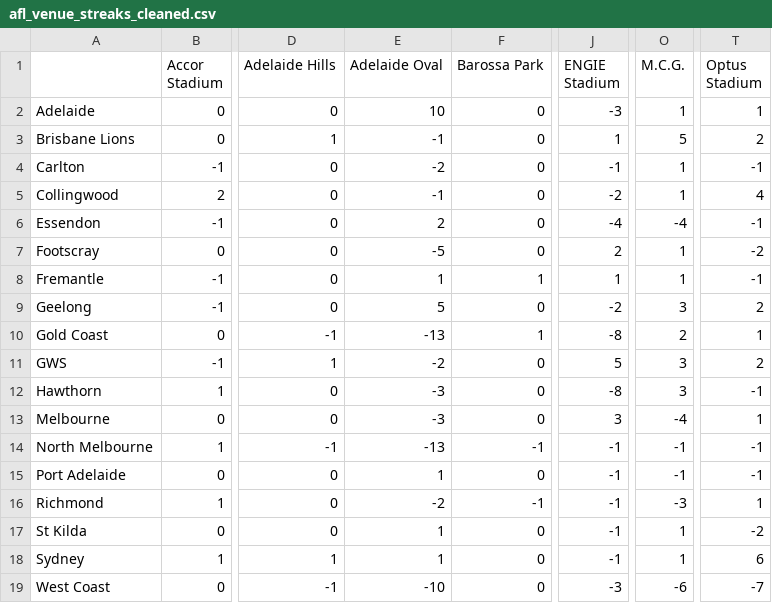
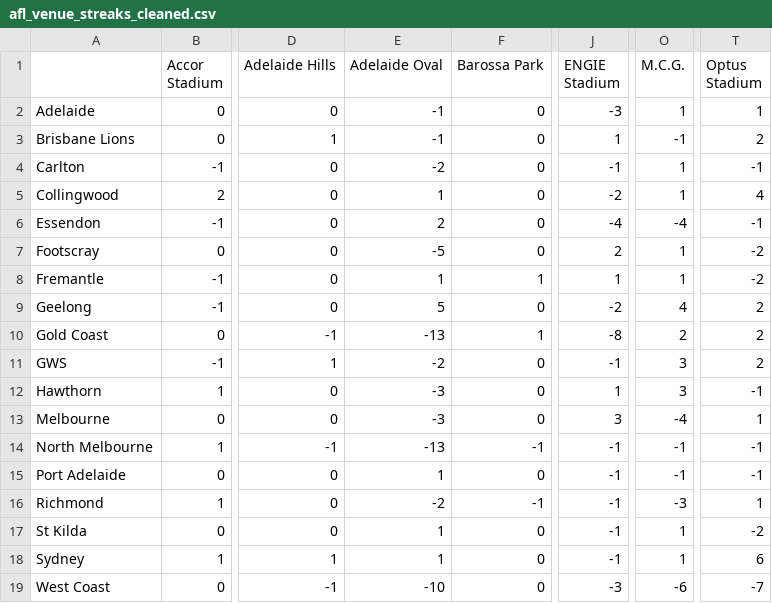
Before and after one commit to blake-noske/blake-noske.github.io, a CSV file: cleaned data/afl_venue_streaks_cleaned.csv, drawn as a sheet; only a part is shown, gaps mark what is left out; the diff names each change by its address in the sheet, - before the commit and + after, or states it on an @@ line.

```diff
--- a/cleaned data/afl_venue_streaks_cleaned.csv
+++ b/cleaned data/afl_venue_streaks_cleaned.csv
-E2 (Adelaide Oval): 10
+E2 (Adelaide Oval): -1
-O3 (M.C.G.): 5
+O3 (M.C.G.): -1
-E5 (Adelaide Oval): -1
+E5 (Adelaide Oval): 1
-T8 (Optus Stadium): -1
+T8 (Optus Stadium): -2
-O9 (M.C.G.): 3
+O9 (M.C.G.): 4
-T10 (Optus Stadium): 1
+T10 (Optus Stadium): 2
-J11 (ENGIE Stadium): 5
+J11 (ENGIE Stadium): -1
-J12 (ENGIE Stadium): -8
+J12 (ENGIE Stadium): 1
```
Also changed, not shown: cleaned data/afl_fixture_cleaned.csv, cleaned data/afl_team_form_cleaned.csv, 4 other files.
